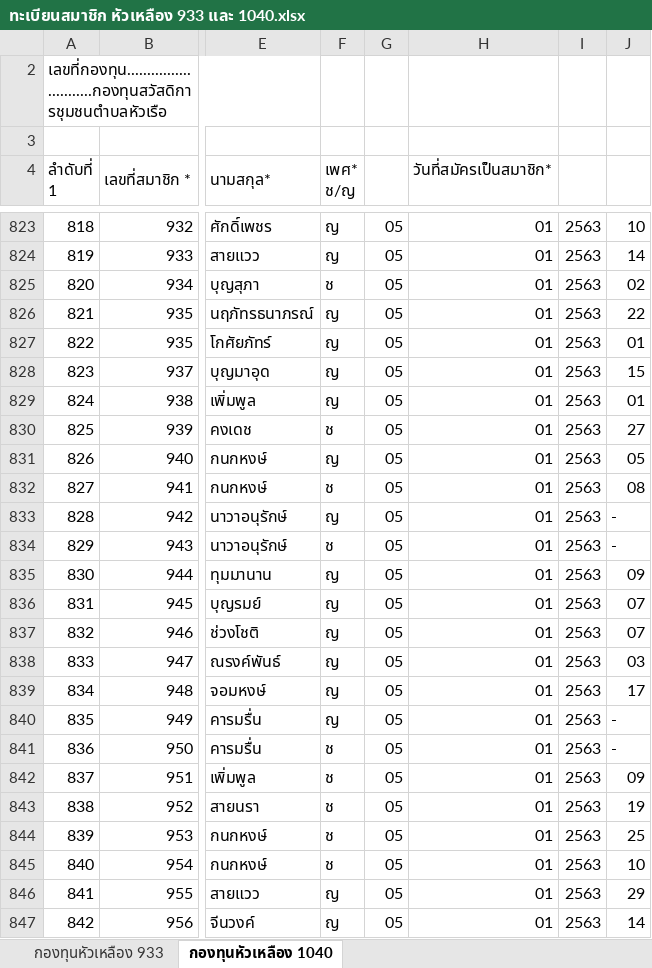
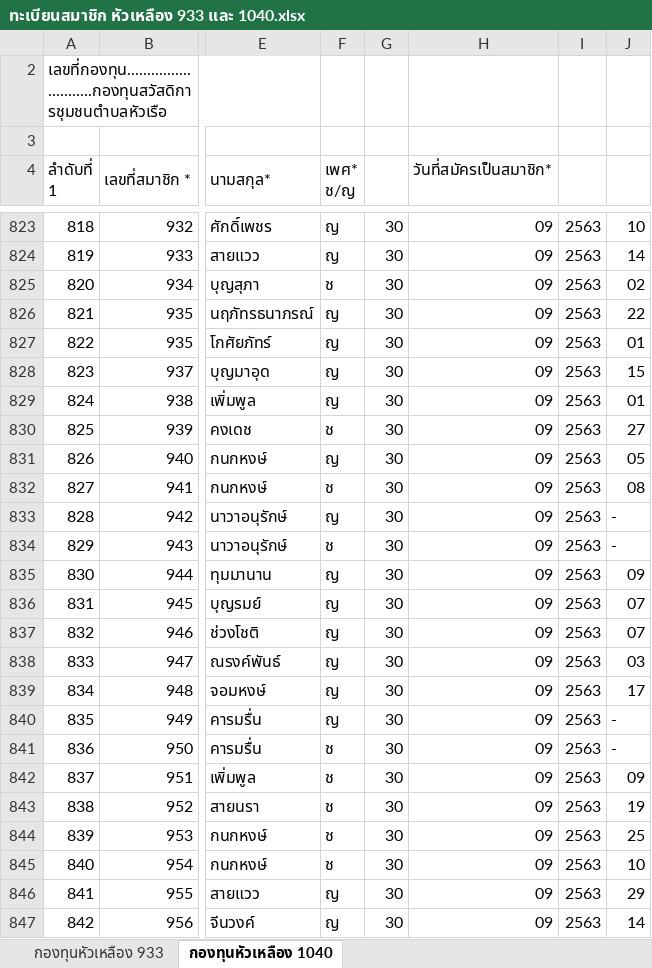
Before and after one commit to loackerken/Community_Fubd, an Excel workbook: ทะเบียนสมาชิก หัวเหลือง 933 และ 1040.xlsx, sheet กองทุนหัวเหลือง 1040, drawn as a sheet; only a part is shown, gaps mark what is left out; values as stored, in another font and other column widths than the file's, no cell formats; conditional formats not drawn; the diff covers the shown part only; the diff names each change by its address in the sheet, - before the commit and + after, or states it on an @@ line.

```diff
--- a/ทะเบียนสมาชิก หัวเหลือง 933 และ 1040.xlsx (sheet กองทุนหัวเหลือง 1040)
+++ b/ทะเบียนสมาชิก หัวเหลือง 933 และ 1040.xlsx (sheet กองทุนหัวเหลือง 1040)
-G823:G847: 05
+G823:G847: 30
-H823:H847 (วันที่สมัครเป็นสมาชิก*): 01
+H823:H847 (วันที่สมัครเป็นสมาชิก*): 09
```
Also changed, not shown: 1066 edited cells elsewhere in this sheet, sheet กองทุนหัวเหลือง 933, cell formats.
